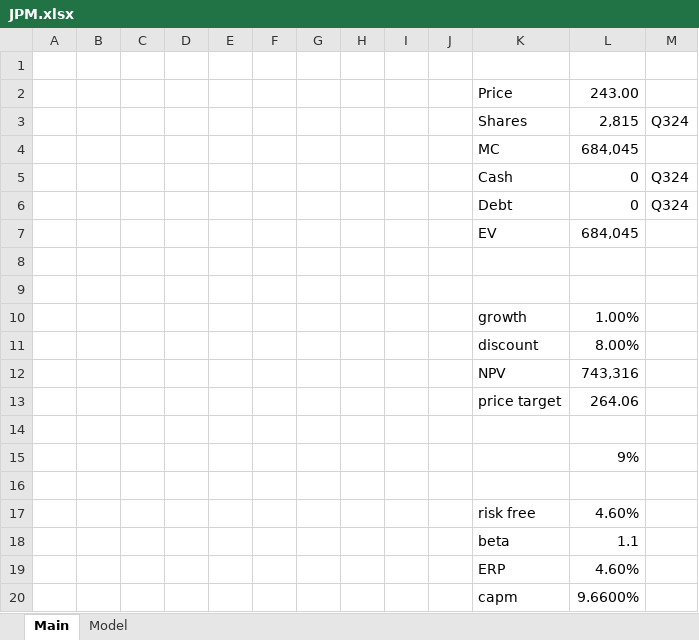
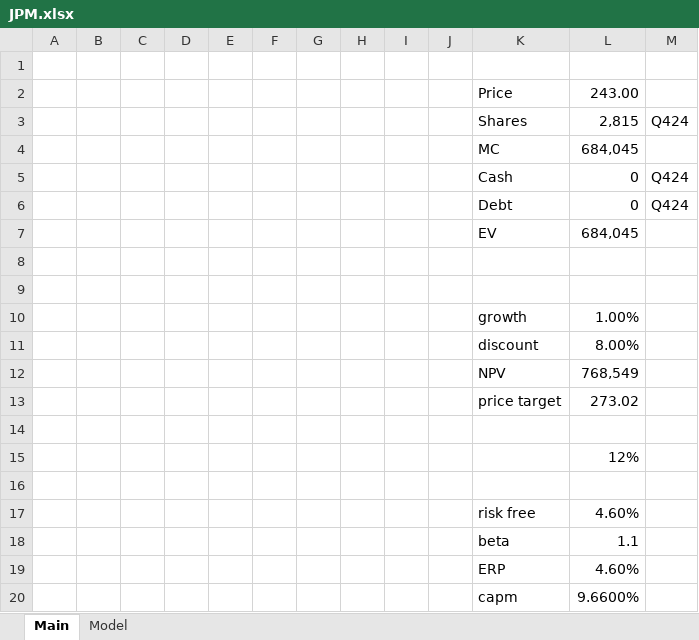
Before and after one commit to pussurmanov/financial_models, an Excel workbook: JPM.xlsx, sheet Main, drawn as a sheet; values as stored, in another font and other column widths than the file's, no borders; the diff names each change by its address in the sheet, - before the commit and + after, or states it on an @@ line.

```diff
--- a/JPM.xlsx (sheet Main)
+++ b/JPM.xlsx (sheet Main)
-M3: Q324
+M3: Q424
-M5:M6: Q324
+M5:M6: Q424
-L12: 743,316
+L12: 768,549
-L13: 264.06
+L13: 273.02
-L15: 9%
+L15: 12%
```
Also changed, not shown: sheet Model.
